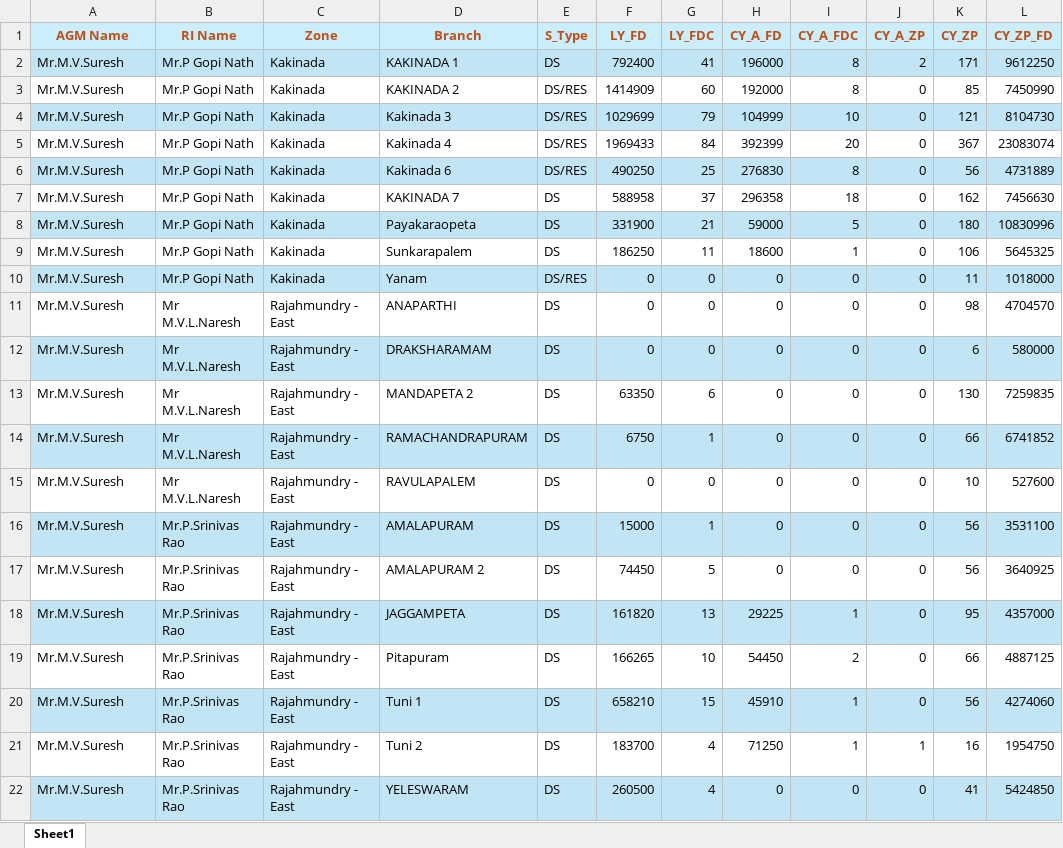
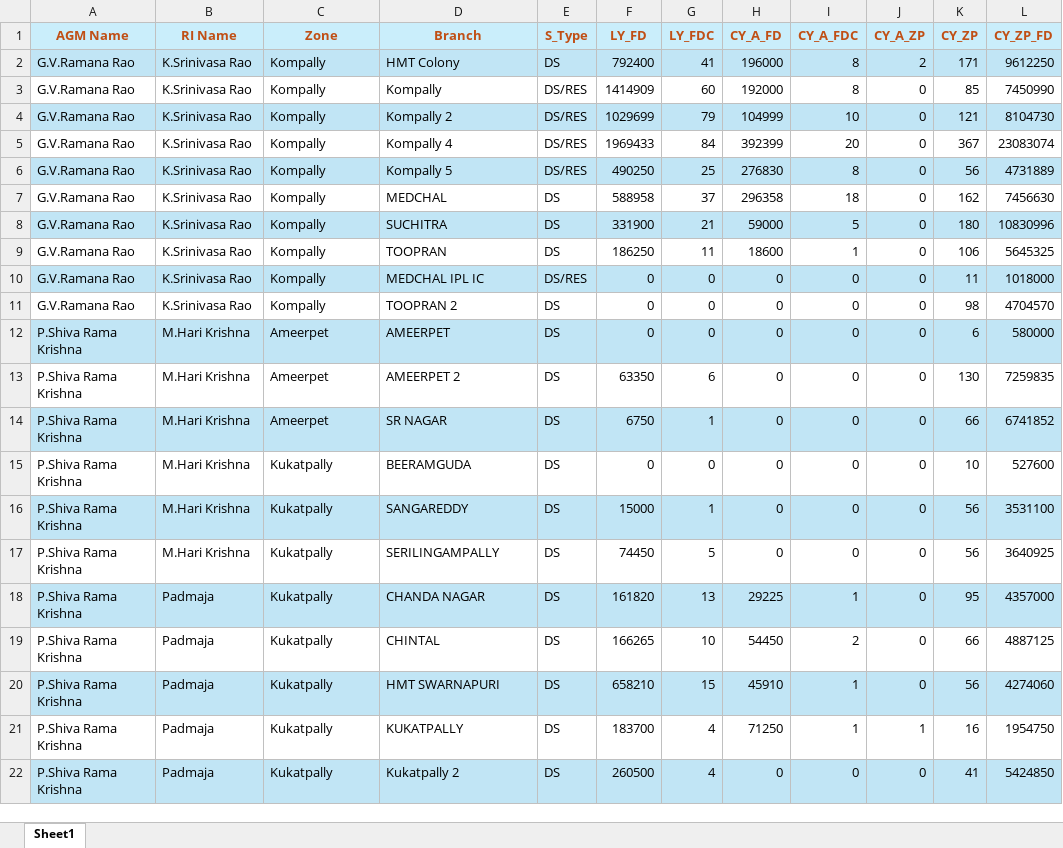
Before and after one commit to Sandeepjanjirala/Query_Engine, an Excel workbook: data/fee due.xlsx, sheet Sheet1, drawn as a sheet; only a part is shown; values as stored, in another font and other column widths than the file's, no borders; conditional formats not drawn; the diff covers the shown part only; the diff names each change by its address in the sheet, - before the commit and + after, or states it on an @@ line.

```diff
--- a/data/fee due.xlsx (sheet Sheet1)
+++ b/data/fee due.xlsx (sheet Sheet1)
-A2:A11 (AGM Name): Mr.M.V.Suresh
+A2:A11 (AGM Name): G.V.Ramana Rao
-B2:B10 (RI Name): Mr.P Gopi Nath
+B2:B10 (RI Name): K.Srinivasa Rao
-C2:C10 (Zone): Kakinada
+C2:C10 (Zone): Kompally
-D2 (Branch): KAKINADA 1
+D2 (Branch): HMT Colony
-D3 (Branch): KAKINADA 2
+D3 (Branch): Kompally
-D4 (Branch): Kakinada 3
+D4 (Branch): Kompally 2
-D5 (Branch): Kakinada 4
+D5 (Branch): Kompally 4
-D6 (Branch): Kakinada 6
+D6 (Branch): Kompally 5
-D7 (Branch): KAKINADA 7
+D7 (Branch): MEDCHAL
-D8 (Branch): Payakaraopeta
+D8 (Branch): SUCHITRA
-D9 (Branch): Sunkarapalem
+D9 (Branch): TOOPRAN
-D10 (Branch): Yanam
+D10 (Branch): MEDCHAL IPL IC
-B11 (RI Name): Mr M.V.L.Naresh
+B11 (RI Name): K.Srinivasa Rao
-C11 (Zone): Rajahmundry - East
+C11 (Zone): Kompally
-D11 (Branch): ANAPARTHI
+D11 (Branch): TOOPRAN 2
-A12:A22 (AGM Name): Mr.M.V.Suresh
+A12:A22 (AGM Name): P.Shiva Rama Krishna
-B12:B15 (RI Name): Mr M.V.L.Naresh
+B12:B15 (RI Name): M.Hari Krishna
-C12:C14 (Zone): Rajahmundry - East
+C12:C14 (Zone): Ameerpet
-D12 (Branch): DRAKSHARAMAM
+D12 (Branch): AMEERPET
-D13 (Branch): MANDAPETA 2
+D13 (Branch): AMEERPET 2
-D14 (Branch): RAMACHANDRAPURAM
+D14 (Branch): SR NAGAR
-C15:C22 (Zone): Rajahmundry - East
+C15:C22 (Zone): Kukatpally
-D15 (Branch): RAVULAPALEM
+D15 (Branch): BEERAMGUDA
-B16:B17 (RI Name): Mr.P.Srinivas Rao
+B16:B17 (RI Name): M.Hari Krishna
-D16 (Branch): AMALAPURAM
+D16 (Branch): SANGAREDDY
-D17 (Branch): AMALAPURAM 2
+D17 (Branch): SERILINGAMPALLY
-B18:B22 (RI Name): Mr.P.Srinivas Rao
+B18:B22 (RI Name): Padmaja
-D18 (Branch): JAGGAMPETA
+D18 (Branch): CHANDA NAGAR
-D19 (Branch): Pitapuram
+D19 (Branch): CHINTAL
-D20 (Branch): Tuni 1
+D20 (Branch): HMT SWARNAPURI
-D21 (Branch): Tuni 2
+D21 (Branch): KUKATPALLY
-D22 (Branch): YELESWARAM
+D22 (Branch): Kukatpally 2
```
Also changed, not shown: 19 removed rows and 76 edited cells elsewhere in this sheet, data/branch_analytics.xlsx, 46 other files.
